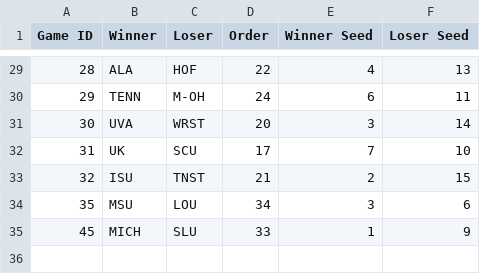
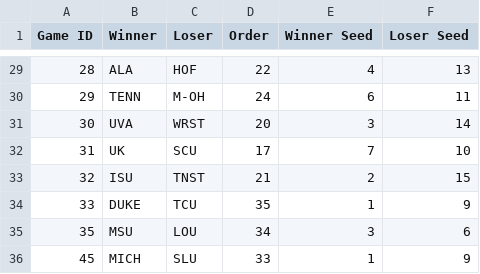
Before and after one commit to duke24andfriends/duke24andfriends.github.io, a CSV file: data/2026/game_results_with_seed.csv, drawn as a sheet; only a part is shown, gaps mark what is left out.

Commit message:
Updates

```diff
--- a/data/2026/game_results_with_seed.csv
+++ b/data/2026/game_results_with_seed.csv
@@ -33,2 +33,3 @@ Game ID,Winner,Loser,Order,Winner Seed,Loser Seed
 32,ISU,TNST,21,2,15
+33,DUKE,TCU,35,1,9
 35,MSU,LOU,34,3,6
```
